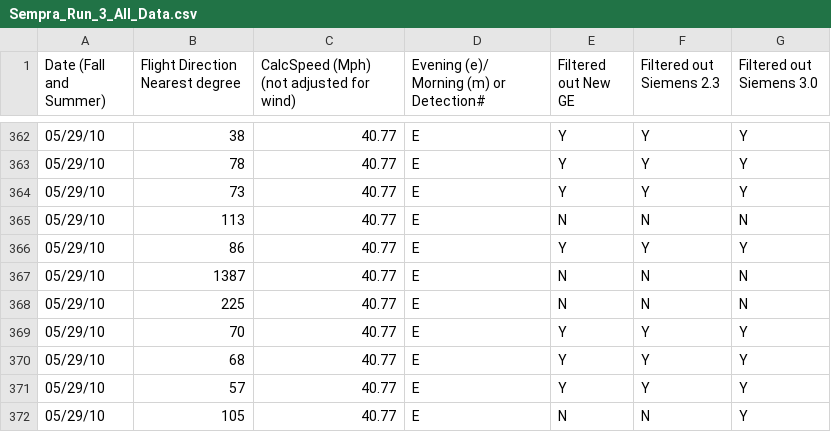
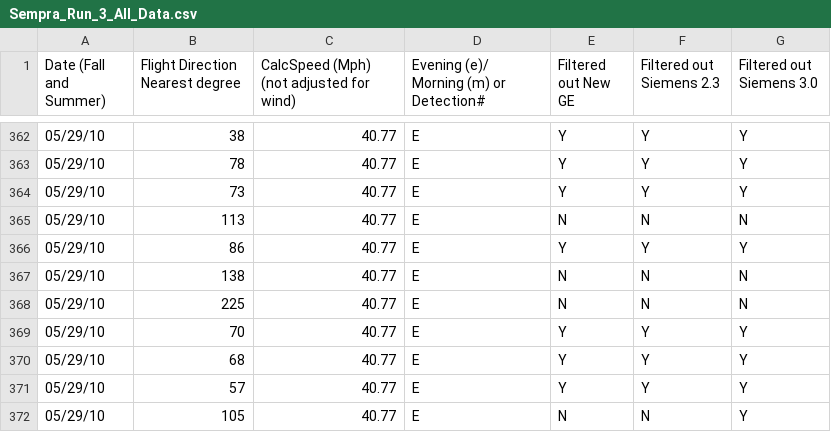
Before and after one commit to LarsHolmstrom/AvianCollisionModel, a CSV file: Projects/Auwahi/Sempra_Run_3_All_Data.csv, drawn as a sheet; only a part is shown, gaps mark what is left out; the diff names each change by its address in the sheet, - before the commit and + after, or states it on an @@ line.

Commit message:
Configuration for 3rd sempra model run before changing over to new approach using the GE polygon for all configurations.

```diff
--- a/Projects/Auwahi/Sempra_Run_3_All_Data.csv
+++ b/Projects/Auwahi/Sempra_Run_3_All_Data.csv
-B367 (Flight Direction Nearest degree): 1387
+B367 (Flight Direction Nearest degree): 138
```
Also changed, not shown: 4 other files.
